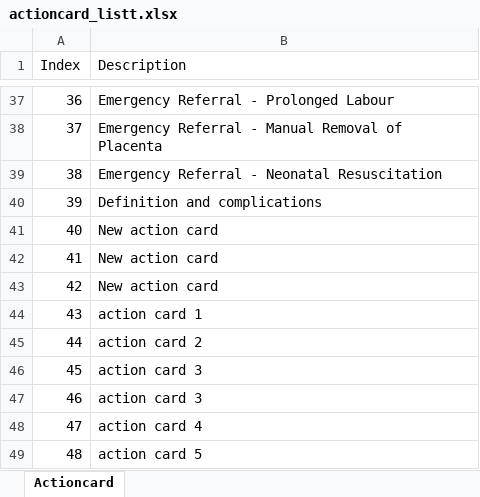
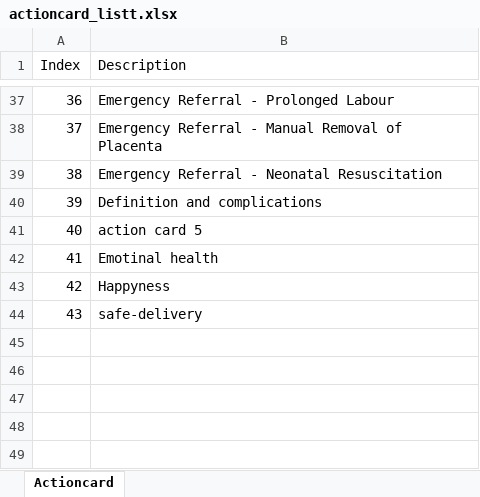
Before and after one commit to HerikaAFIDigital/sda_cms, an Excel workbook: actioncard_listt.xlsx, sheet Actioncard, drawn as a sheet; only a part is shown, gaps mark what is left out; values as stored, in another font and other column widths than the file's, no borders; removed rows and columns are numbered as before the commit, all else as after; the diff names each change by its address in the sheet, - before the commit and + after, or states it on an @@ line.

Commit message:
commit with import export operation on actioncard wth documentation

```diff
--- a/actioncard_listt.xlsx (sheet Actioncard)
+++ b/actioncard_listt.xlsx (sheet Actioncard)
-row 41: 40 | New action card
-row 42: 41 | New action card
-row 43: 42 | New action card
-row 44: 43 | action card 1
-row 45: 44 | action card 2
-row 46: 45 | action card 3
-row 47: 46 | action card 3
-row 48: 47 | action card 4
@@ column A (Index) renumbered in row 41 @@
+row 42: 41 | Emotinal health
+row 43: 42 | Happyness
+row 44: 43 | safe-delivery
```
Also changed, not shown: 57 other files.
